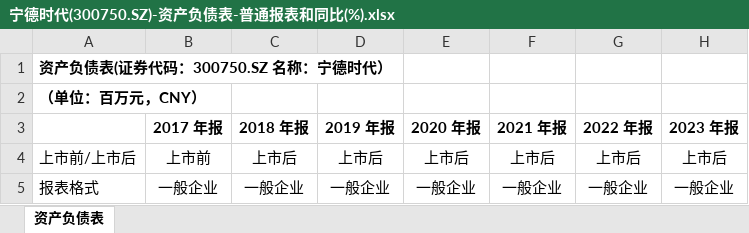
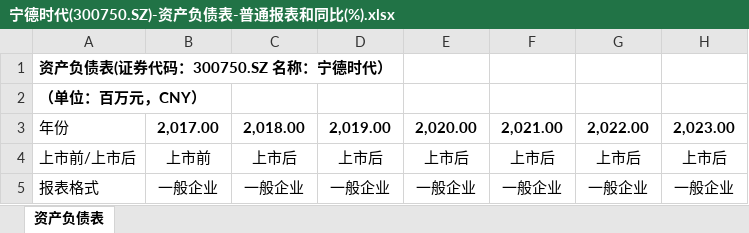
Before and after one commit to alanzhou001/Financial-Analysis-PRP, an Excel workbook: data/300750.SZ/宁德时代(300750.SZ)-资产负债表-普通报表和同比(%).xlsx, sheet 资产负债表, drawn as a sheet; only a part is shown; values as stored, in another font and other column widths than the file's, no borders; removed rows and columns are numbered as before the commit, all else as after; the diff names each change by its address in the sheet, - before the commit and + after, or states it on an @@ line.

```diff
--- a/data/300750.SZ/宁德时代(300750.SZ)-资产负债表-普通报表和同比(%).xlsx (sheet 资产负债表)
+++ b/data/300750.SZ/宁德时代(300750.SZ)-资产负债表-普通报表和同比(%).xlsx (sheet 资产负债表)
-row 3:  | 2017 年报 | 2018 年报 | 2019 年报 | 2020 年报 | 2021 年报 | 2022 年报 | 2023 年报
+row 3: 年份 | 2,017.00 | 2,018.00 | 2,019.00 | 2,020.00 | 2,021.00 | 2,022.00 | 2,023.00
```
Also changed, not shown: data/300750.SZ/宁德时代(300750.SZ)-利润表-普通报表和同比(%).xlsx, 1 other file.
